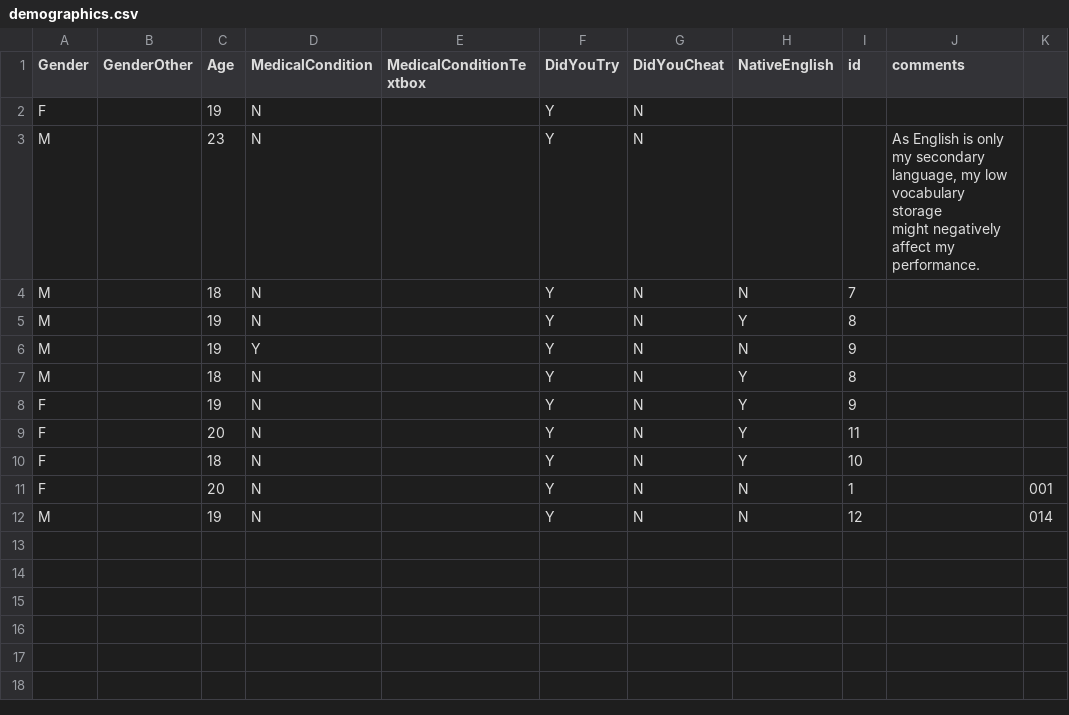
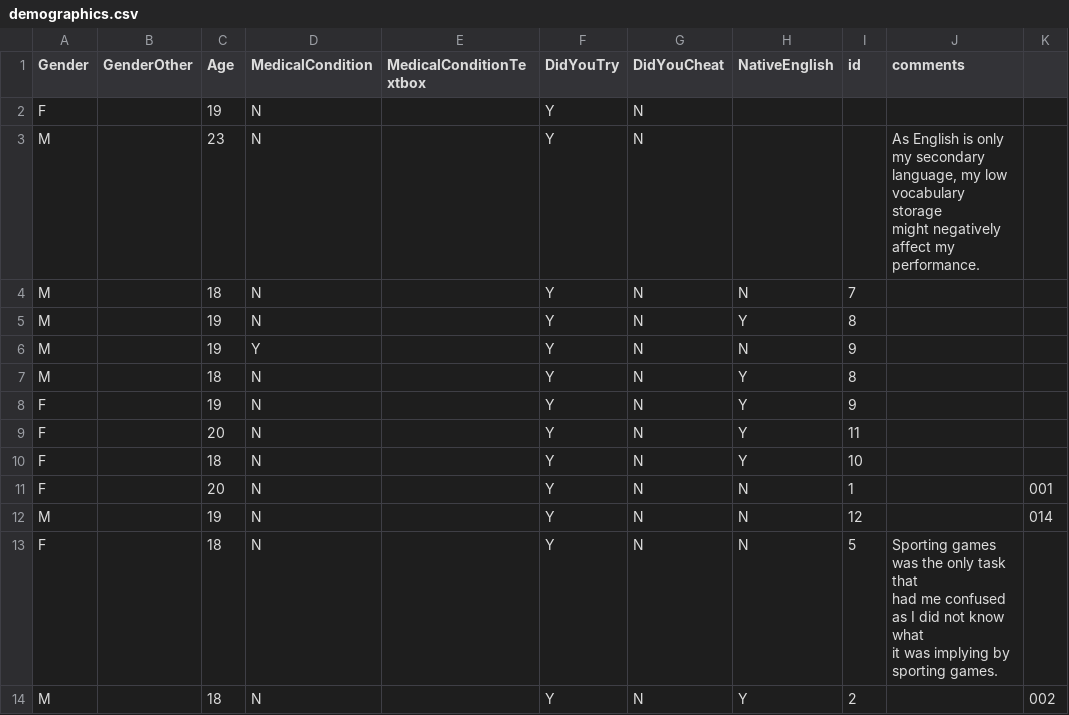
Before and after one commit to rawilder95/Wilder-Research-ZemlaLab, a CSV file: fluencytask_rebeccascopy/logs/demographics.csv, drawn as a sheet; ↵ is a line break in a cell; the diff names each change by its address in the sheet, - before the commit and + after, or states it on an @@ line.

Commit message:
new data mar32022

```diff
--- a/fluencytask_rebeccascopy/logs/demographics.csv
+++ b/fluencytask_rebeccascopy/logs/demographics.csv
+row 13: F |  | 18 | N |  | Y | N | N | 5 | Sporting games was the only task that ↵ had me confused as I did not know what ↵ it was implying by sporting games.
+row 14: M |  | 18 | N |  | Y | N | Y | 2 |  | 002
```
Also changed, not shown: 4 other files.
